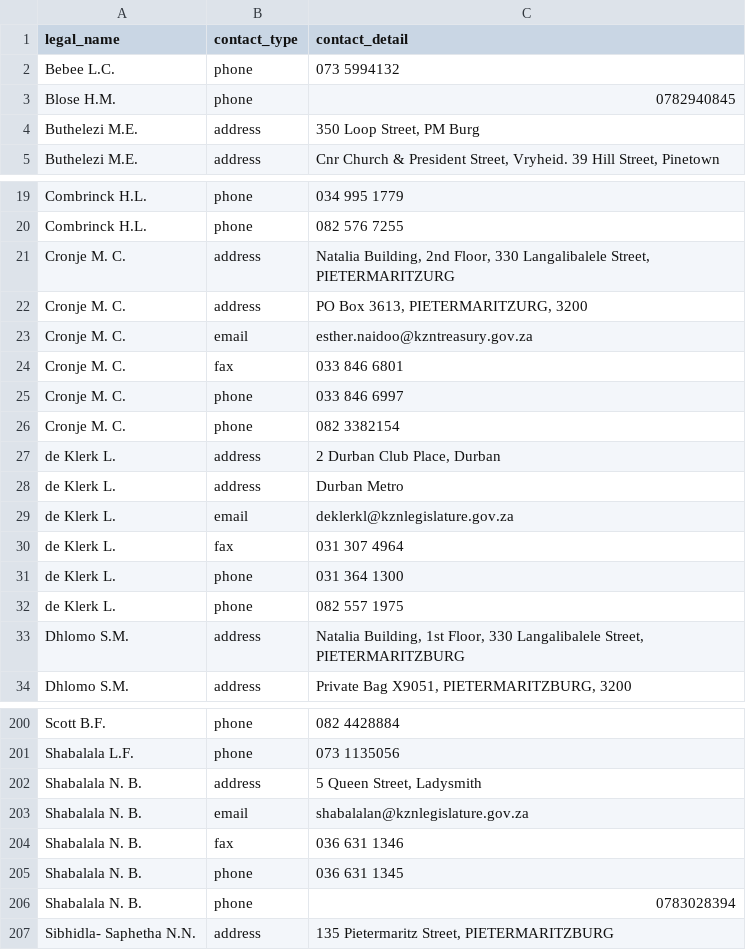
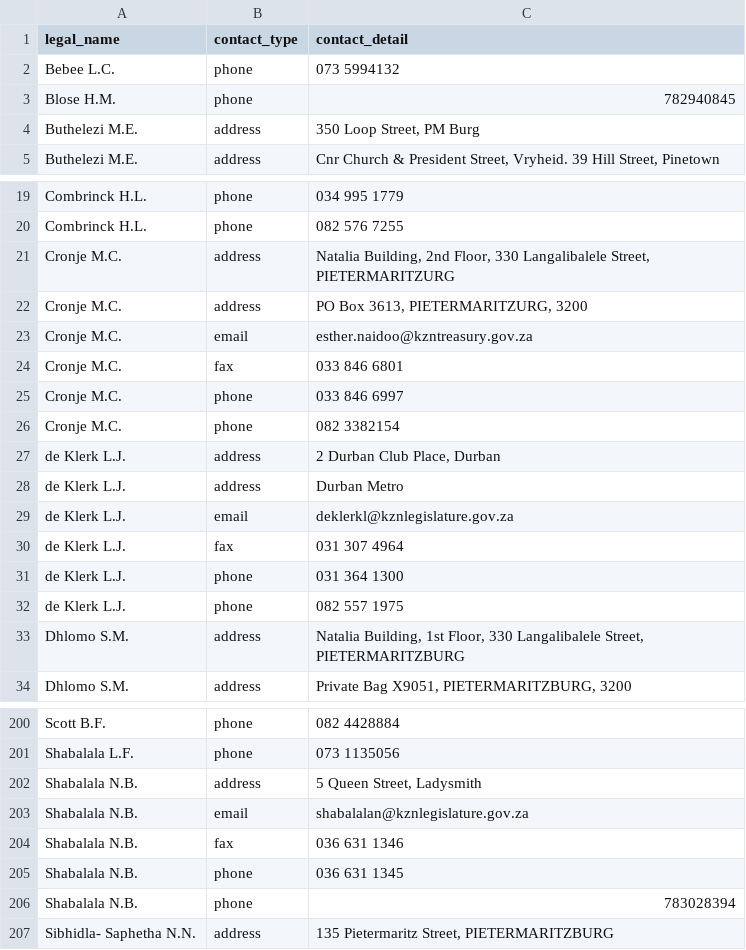
Before and after one commit to mysociety/pombola, a CSV file: pombola/south_africa/data/legislature_members/kwazulu_natal_contacts.csv, drawn as a sheet; only a part is shown, gaps mark what is left out; the diff covers the shown part only.

Commit message:
Enuser names are consistent across KwaZulu-Natal datasets

```diff
--- a/pombola/south_africa/data/legislature_members/kwazulu_natal_contacts.csv
+++ b/pombola/south_africa/data/legislature_members/kwazulu_natal_contacts.csv
@@ -2,3 +2,3 @@ legal_name,contact_type,contact_detail
 Bebee L.C.,phone,073 5994132
-Blose H.M.,phone,0782940845
+Blose H.M.,phone,782940845
 Buthelezi M.E.,address,"350 Loop Street, PM Burg"
@@ -20,14 +20,14 @@ Combrinck H.L.,phone,034 995 1779
 Combrinck H.L.,phone,082 576 7255
-Cronje M. C.,address,"Natalia Building, 2nd Floor, 330 Langalibalele Street, PIETERMARITZURG"
-Cronje M. C.,address,"PO Box 3613, PIETERMARITZURG, 3200"
-Cronje M. C.,email,esther.naidoo@kzntreasury.gov.za
-Cronje M. C.,fax,033 846 6801
-Cronje M. C.,phone,033 846 6997
-Cronje M. C.,phone,082 3382154
-de Klerk L.,address,"2 Durban Club Place, Durban"
-de Klerk L.,address,Durban Metro
-de Klerk L.,email,deklerkl@kznlegislature.gov.za
-de Klerk L.,fax,031 307 4964
-de Klerk L.,phone,031 364 1300
-de Klerk L.,phone,082 557 1975
+Cronje M.C.,address,"Natalia Building, 2nd Floor, 330 Langalibalele Street, PIETERMARITZURG"
+Cronje M.C.,address,"PO Box 3613, PIETERMARITZURG, 3200"
+Cronje M.C.,email,esther.naidoo@kzntreasury.gov.za
+Cronje M.C.,fax,033 846 6801
+Cronje M.C.,phone,033 846 6997
+Cronje M.C.,phone,082 3382154
+de Klerk L.J.,address,"2 Durban Club Place, Durban"
+de Klerk L.J.,address,Durban Metro
+de Klerk L.J.,email,deklerkl@kznlegislature.gov.za
+de Klerk L.J.,fax,031 307 4964
+de Klerk L.J.,phone,031 364 1300
+de Klerk L.J.,phone,082 557 1975
 Dhlomo S.M.,address,"Natalia Building, 1st Floor, 330 Langalibalele Street, PIETERMARITZBURG"
@@ -201,7 +201,7 @@ Scott B.F.,phone,082 4428884
 Shabalala L.F.,phone,073 1135056
-Shabalala N. B.,address,"5 Queen Street, Ladysmith"
-Shabalala N. B.,email,shabalalan@kznlegislature.gov.za
-Shabalala N. B.,fax,036 631 1346
-Shabalala N. B.,phone,036 631 1345
-Shabalala N. B.,phone,0783028394
+Shabalala N.B.,address,"5 Queen Street, Ladysmith"
+Shabalala N.B.,email,shabalalan@kznlegislature.gov.za
+Shabalala N.B.,fax,036 631 1346
+Shabalala N.B.,phone,036 631 1345
+Shabalala N.B.,phone,783028394
 Sibhidla- Saphetha N.N.,address,"135 Pietermaritz Street, PIETERMARITZBURG"
```
Also changed, not shown: 26 edited cells elsewhere in this file, pombola/south_africa/data/legislature_members/kwazulu_natal_positions.csv, 1 other file.
